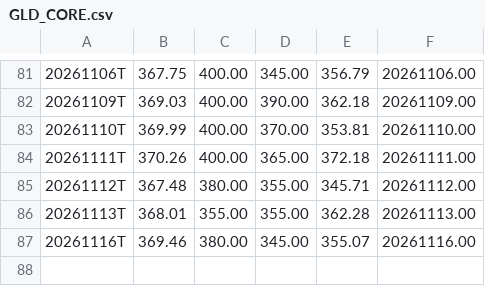
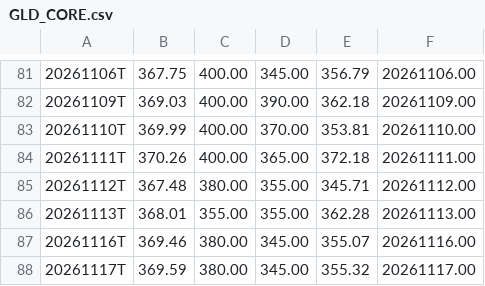
Before and after one commit to jeroenstoker/gexlevels, a CSV file: data/GLD_CORE.csv, drawn as a sheet; only a part is shown, gaps mark what is left out; the diff names each change by its address in the sheet, - before the commit and + after, or states it on an @@ line.

```diff
--- a/data/GLD_CORE.csv
+++ b/data/GLD_CORE.csv
+row 88: 20261117T | 369.59 | 380.00 | 345.00 | 355.32 | 20261117.00
```
Also changed, not shown: data/GLD_INTRA.csv, data/QQQ_CORE.csv, 19 other files.
